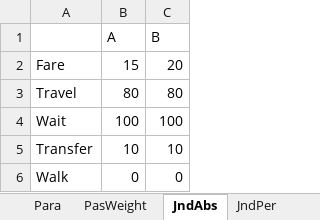
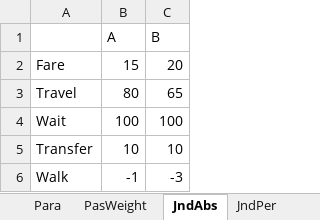
Before and after one commit to hkujy/Ceder-Yu-PersonalizedPT-IllustrateExample, an Excel workbook: Example1/Data.xlsx, sheet JndAbs, drawn as a sheet; values as stored, in another font and other column widths than the file's, no borders; the diff names each change by its address in the sheet, - before the commit and + after, or states it on an @@ line.

```diff
--- a/Example1/Data.xlsx (sheet JndAbs)
+++ b/Example1/Data.xlsx (sheet JndAbs)
-C3 (B): 80
+C3 (B): 65
-B6 (A): 0
+B6 (A): -1
-C6 (B): 0
+C6 (B): -3
```
Also changed, not shown: sheet PathCost, sheet PasWeight, sheet JndPer, sheet Para, 5 other files.
